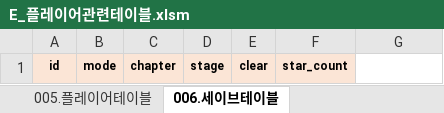
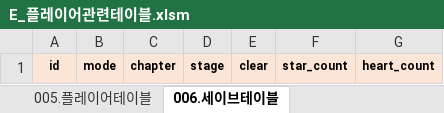
Before and after one commit to RNVD/TiniffingResource, an Excel workbook: Plan/E_플레이어관련테이블.xlsm, sheet 006.세이브테이블, drawn as a sheet; values as stored, in another font and other column widths than the file's, no borders; the diff names each change by its address in the sheet, - before the commit and + after, or states it on an @@ line.

```diff
--- a/Plan/E_플레이어관련테이블.xlsm (sheet 006.세이브테이블)
+++ b/Plan/E_플레이어관련테이블.xlsm (sheet 006.세이브테이블)
-G1: (empty)
+G1: heart_count
-G1 fill: none
+G1 fill: #FBE5D6
```
Also changed, not shown: Plan/A_언어관련테이블.xlsm, Plan/B_기초관리테이블.xlsm, 3 other files.
